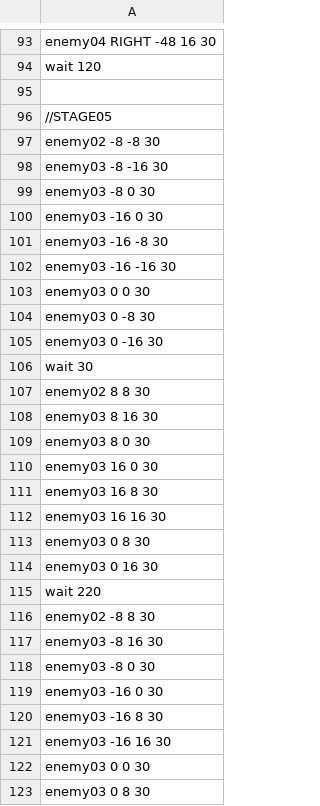
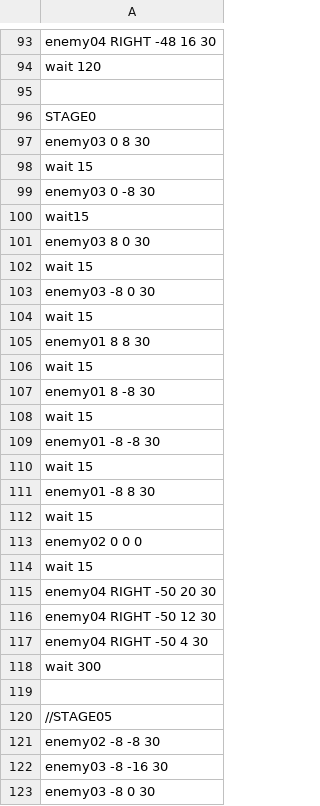
Before and after one commit to IguchiShunpei/2023_10days, a CSV file: Resources/csv/enemyPop.csv, drawn as a sheet; only a part is shown, gaps mark what is left out; the shorter side is filled out with more unchanged rows; the diff names each change by its address in the sheet, - before the commit and + after, or states it on an @@ line.

Commit message:
ステージ追加

```diff
--- a/Resources/csv/enemyPop.csv
+++ b/Resources/csv/enemyPop.csv
+row 96: STAGE0
+row 97: enemy03 0 8 30
+row 98: wait 15
+row 99: enemy03 0 -8 30
+row 100: wait15
+row 101: enemy03 8 0 30
+row 102: wait 15
+row 103: enemy03 -8 0 30
+row 104: wait 15
+row 105: enemy01 8 8 30
+row 106: wait 15
+row 107: enemy01 8 -8 30
+row 108: wait 15
+row 109: enemy01 -8 -8 30
+row 110: wait 15
+row 111: enemy01 -8 8 30
+row 112: wait 15
+row 113: enemy02 0 0 0
+row 114: wait 15
+row 115: enemy04 RIGHT -50 20 30
+row 116: enemy04 RIGHT -50 12 30
+row 117: enemy04 RIGHT -50 4 30
+row 118: wait 300
+row 119: (empty)
```
